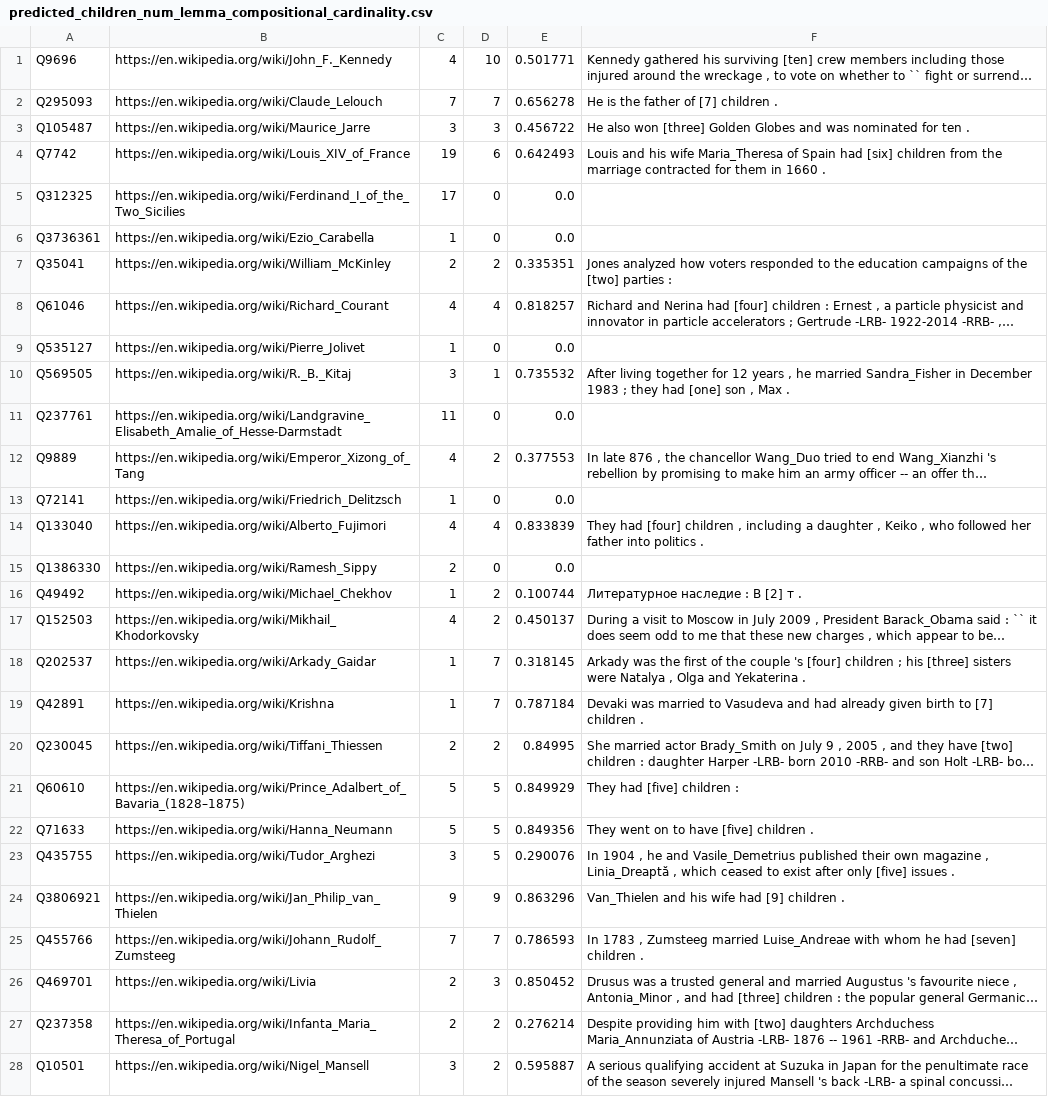
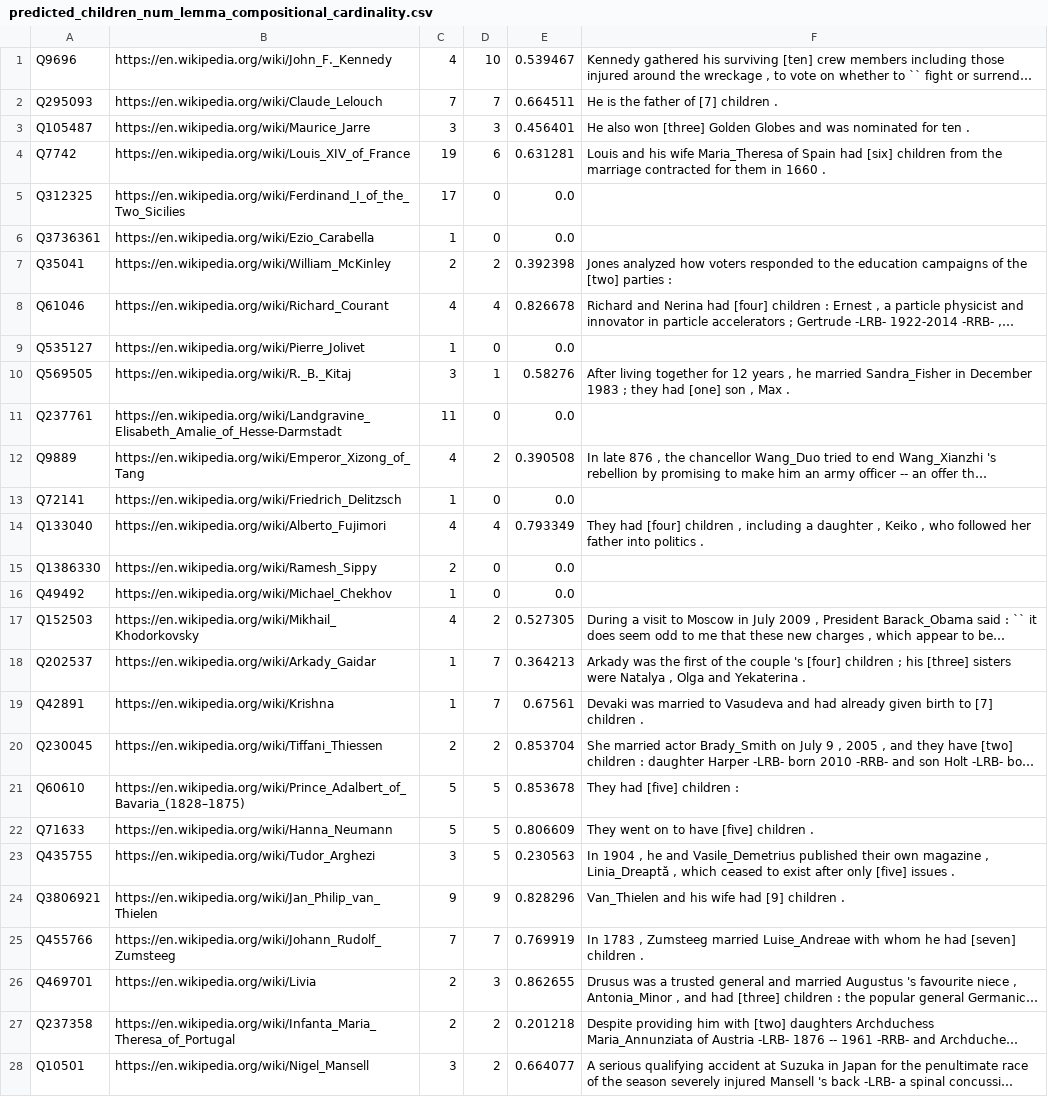
Before and after one commit to paramitamirza/RelationCardinalityExtraction, a CSV file: auto_extraction/emnlp_predicted/predicted_children_num_lemma_compositional_cardinality.csv, drawn as a sheet; only a part is shown; long unchanged cells end in …; the diff covers the shown part only; the diff names each change by its address in the sheet, - before the commit and + after, or states it on an @@ line.

```diff
--- a/auto_extraction/emnlp_predicted/predicted_children_num_lemma_compositional_cardinality.csv
+++ b/auto_extraction/emnlp_predicted/predicted_children_num_lemma_compositional_cardinality.csv
-E1: 0.501771
+E1: 0.539467
-E2: 0.656278
+E2: 0.664511
-E3: 0.456722
+E3: 0.456401
-E4: 0.642493
+E4: 0.631281
-E7: 0.335351
+E7: 0.392398
-E8: 0.818257
+E8: 0.826678
-E10: 0.735532
+E10: 0.58276
-E12: 0.377553
+E12: 0.390508
-E14: 0.833839
+E14: 0.793349
-D16: 2
+D16: 0
-E16: 0.100744
+E16: 0.0
-F16: Литературное наследие : В [2] т .
+F16: (empty)
-E17: 0.450137
+E17: 0.527305
-E18: 0.318145
+E18: 0.364213
-E19: 0.787184
+E19: 0.67561
-E20: 0.84995
+E20: 0.853704
-E21: 0.849929
+E21: 0.853678
-E22: 0.849356
+E22: 0.806609
-E23: 0.290076
+E23: 0.230563
-E24: 0.863296
+E24: 0.828296
-E25: 0.786593
+E25: 0.769919
-E26: 0.850452
+E26: 0.862655
-E27: 0.276214
+E27: 0.201218
-E28: 0.595887
+E28: 0.664077
```
Also changed, not shown: 126 edited cells elsewhere in this file, auto_extraction/emnlp_predicted/predicted_children_count_lemma_compositional_cardinality.csv, auto_extraction/emnlp_predicted/predicted_children_count_lemma_nummod_cardinality.csv, 36 other files.
